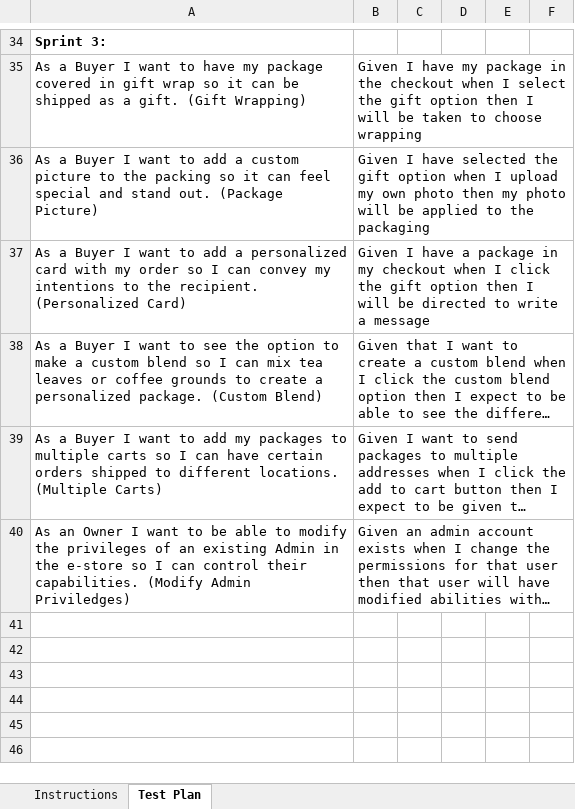
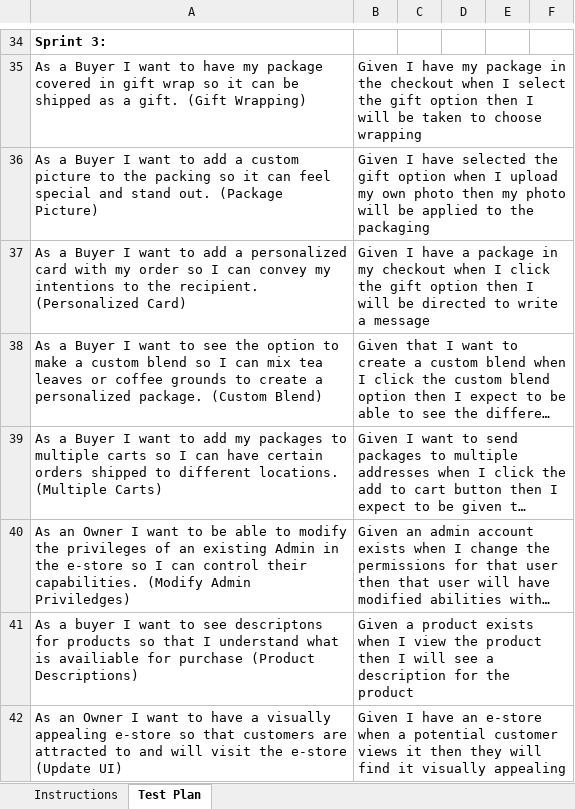
Before and after one commit to ZJR64/Shop, an Excel workbook: etc/Acceptance Test Plan.xlsx, sheet Test Plan, drawn as a sheet; only a part is shown, gaps mark what is left out; long unchanged cells end in …; values as stored, in another font and other column widths than the file's, no borders; the diff names each change by its address in the sheet, - before the commit and + after, or states it on an @@ line.

Commit message:
updated acceptance test plan with 2 new stories

```diff
--- a/etc/Acceptance Test Plan.xlsx (sheet Test Plan)
+++ b/etc/Acceptance Test Plan.xlsx (sheet Test Plan)
+row 41: As a buyer I want to see descriptons for products so that I understand what is availiable for purchase (Product Descriptions) | Given a product exists when I view the product then I will see a description for the product
+row 42: As an Owner I want to have a visually appealing e-store so that customers are attracted to and will visit the e-store (Update UI) | Given I have an e-store when a potential customer views it then they will find it visually appealing
```
